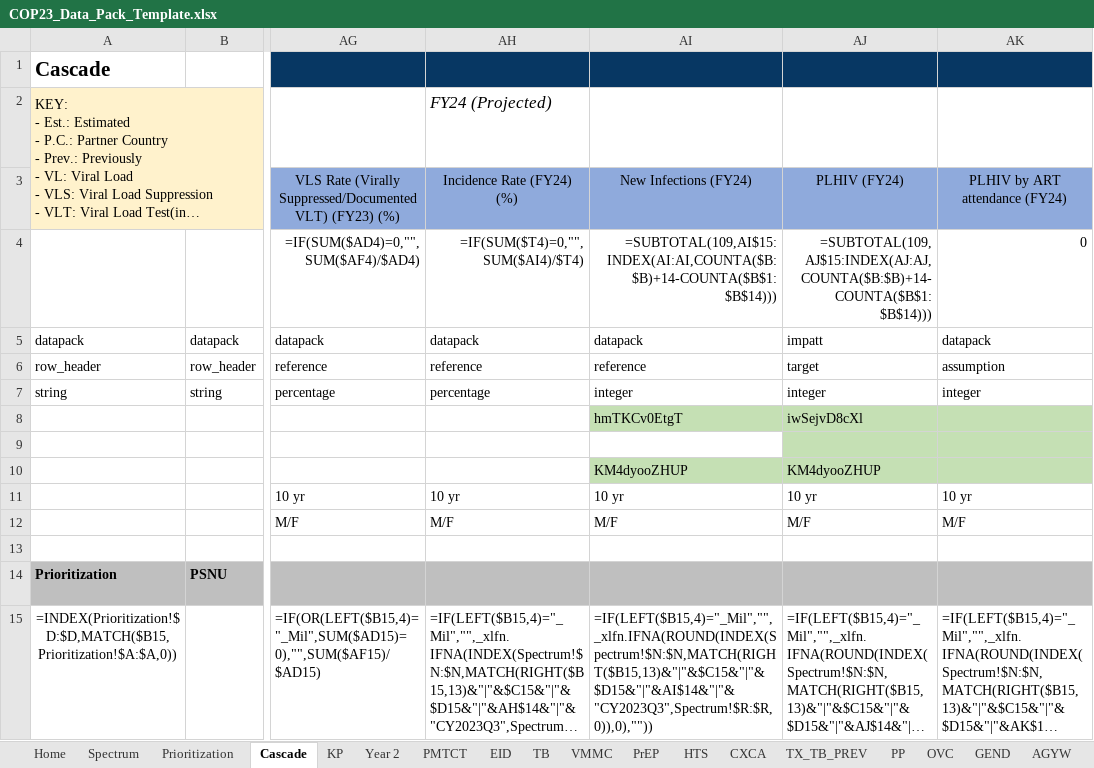
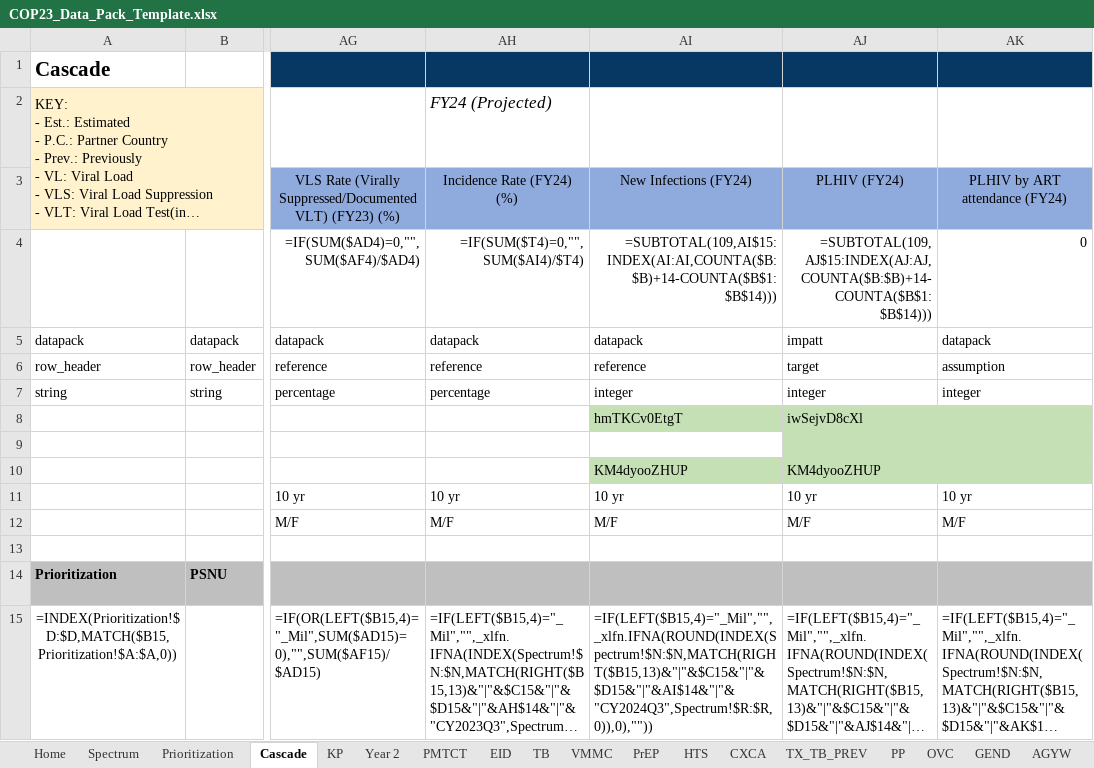
Before and after one commit to pepfar-datim/datapackr, an Excel workbook: inst/extdata/COP23_Data_Pack_Template.xlsx, sheet Cascade, drawn as a sheet; only a part is shown, gaps mark what is left out; long unchanged cells end in …; values as stored, in another font and other column widths than the file's, no borders; formulas are shown in place of their values; conditional formats not drawn; the diff names each change by its address in the sheet, - before the commit and + after, or states it on an @@ line.

Commit message:
DP-903
Update NEW_INFECTIONS CYs in both Cascade (CY24)and Year2 tabs
(CY25)

```diff
--- a/inst/extdata/COP23_Data_Pack_Template.xlsx (sheet Cascade)
+++ b/inst/extdata/COP23_Data_Pack_Template.xlsx (sheet Cascade)
-AI15: =IF(LEFT($B15,4)="_Mil","",_xlfn.IFNA(ROUND(INDEX(Spectrum!$N:$N,MATCH(RIGHT($B15,13)&"|"&$C15&"|"&$D15&"|"&AI$14&"|"&"CY2023Q3",Spectrum!$R:$R,0)),0),""))
+AI15: =IF(LEFT($B15,4)="_Mil","",_xlfn.IFNA(ROUND(INDEX(Spectrum!$N:$N,MATCH(RIGHT($B15,13)&"|"&$C15&"|"&$D15&"|"&AI$14&"|"&"CY2024Q3",Spectrum!$R:$R,0)),0),""))
```
